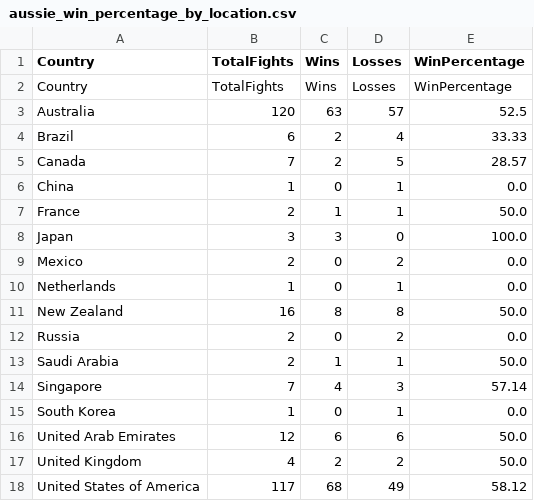
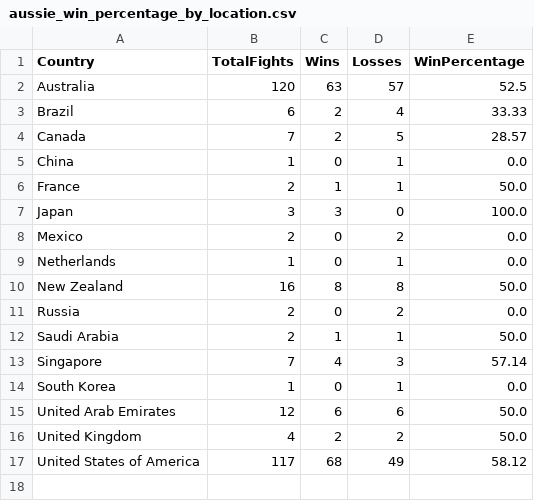
Before and after one commit to HenryW714/FIT3179-Visualisation-2, a CSV file: Data/aussie_win_percentage_by_location.csv, drawn as a sheet; the diff names each change by its address in the sheet, - before the commit and + after, or states it on an @@ line.

Commit message:
removed second header

```diff
--- a/Data/aussie_win_percentage_by_location.csv
+++ b/Data/aussie_win_percentage_by_location.csv
-row 2: Country | TotalFights | Wins | Losses | WinPercentage
```
